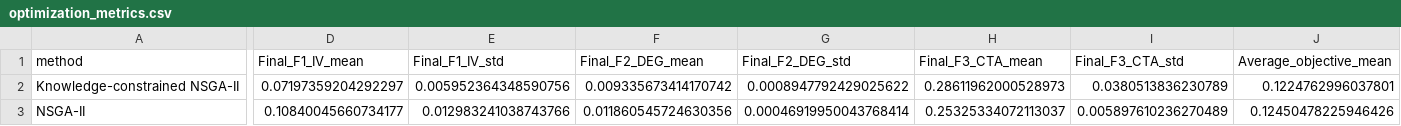
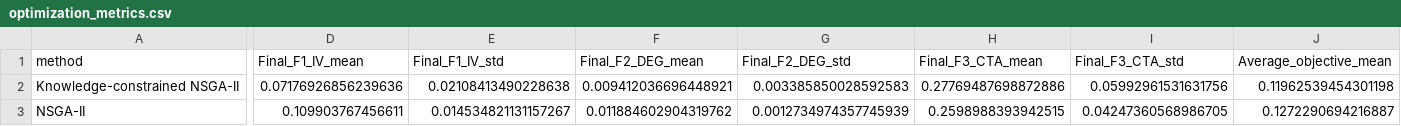
Before and after one commit to licheng112/multi_objective, a CSV file: 优化收敛对比/results/optimization_metrics.csv, drawn as a sheet; only a part is shown, gaps mark what is left out; the diff covers the shown part only; the diff names each change by its address in the sheet, - before the commit and + after, or states it on an @@ line.

```diff
--- a/优化收敛对比/results/optimization_metrics.csv
+++ b/优化收敛对比/results/optimization_metrics.csv
-D2 (Final_F1_IV_mean): 0.07197359204292297
+D2 (Final_F1_IV_mean): 0.07176926856239636
-E2 (Final_F1_IV_std): 0.005952364348590756
+E2 (Final_F1_IV_std): 0.02108413490228638
-F2 (Final_F2_DEG_mean): 0.009335673414170742
+F2 (Final_F2_DEG_mean): 0.009412036696448921
-G2 (Final_F2_DEG_std): 0.0008947792429025622
+G2 (Final_F2_DEG_std): 0.003385850028592583
-H2 (Final_F3_CTA_mean): 0.28611962000528973
+H2 (Final_F3_CTA_mean): 0.27769487698872886
-I2 (Final_F3_CTA_std): 0.0380513836230789
+I2 (Final_F3_CTA_std): 0.05992961531631756
-J2 (Average_objective_mean): 0.1224762996037801
+J2 (Average_objective_mean): 0.11962539454301198
-D3 (Final_F1_IV_mean): 0.10840045660734177
+D3 (Final_F1_IV_mean): 0.109903767456611
-E3 (Final_F1_IV_std): 0.012983241038743766
+E3 (Final_F1_IV_std): 0.014534821131157267
-F3 (Final_F2_DEG_mean): 0.011860545724630356
+F3 (Final_F2_DEG_mean): 0.011884602904319762
-G3 (Final_F2_DEG_std): 0.00046919950043768414
+G3 (Final_F2_DEG_std): 0.0012734974357745939
-H3 (Final_F3_CTA_mean): 0.25325334072113037
+H3 (Final_F3_CTA_mean): 0.2598988393942515
-I3 (Final_F3_CTA_std): 0.005897610236270489
+I3 (Final_F3_CTA_std): 0.04247360568986705
-J3 (Average_objective_mean): 0.12450478225946426
+J3 (Average_objective_mean): 0.1272290694216887
```
Also changed, not shown: 64 edited cells elsewhere in this file, 优化收敛对比/results/baseline_start_consistency.csv, 优化收敛对比/results/curve_consistency_check.csv, 30 other files.
